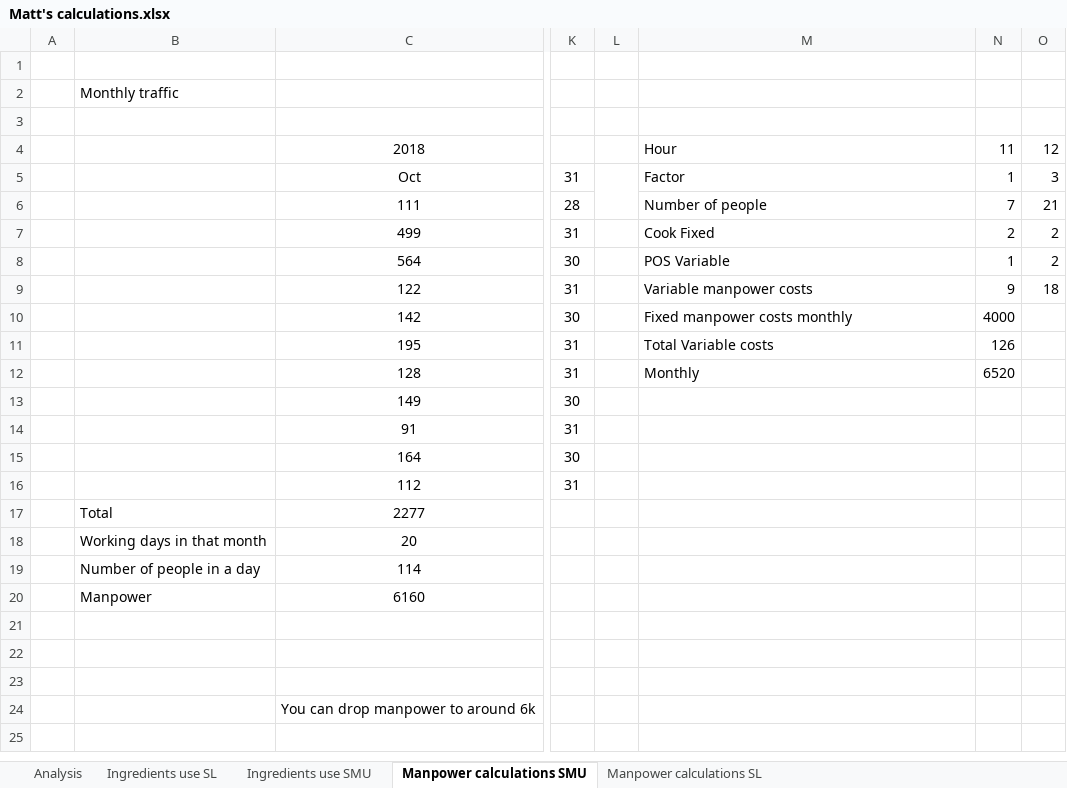
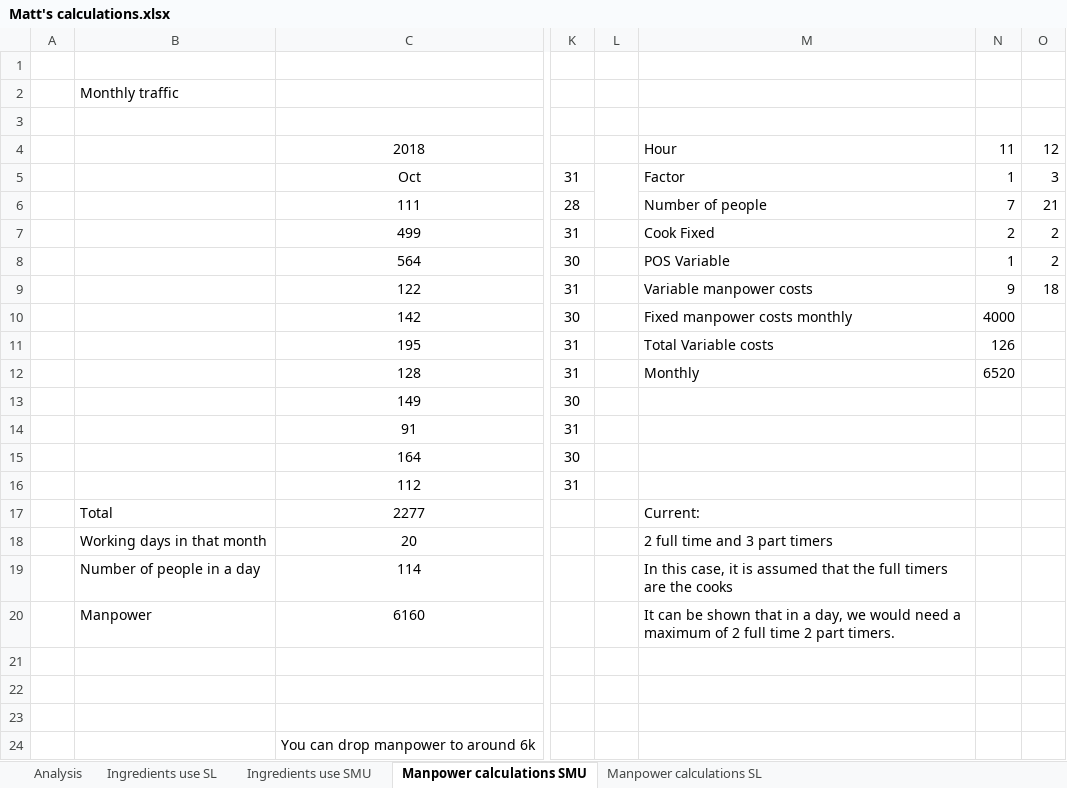
Before and after one commit to tanyin-smu/soiSMA, an Excel workbook: Data/Matt's calculations.xlsx, sheet Manpower calculations SMU, drawn as a sheet; only a part is shown, gaps mark what is left out; values as stored, in another font and other column widths than the file's, no borders; the diff names each change by its address in the sheet, - before the commit and + after, or states it on an @@ line.

Commit message:
Adjustments

```diff
--- a/Data/Matt's calculations.xlsx (sheet Manpower calculations SMU)
+++ b/Data/Matt's calculations.xlsx (sheet Manpower calculations SMU)
-M17: (empty)
+M17: Current:
-M18: (empty)
+M18: 2 full time and 3 part timers
-M19: (empty)
+M19: In this case, it is assumed that the full timers are the cooks
-M20: (empty)
+M20: It can be shown that in a day, we would need a maximum of 2 full time 2 part timers.
```
Also changed, not shown: sheet Manpower calculations SL.
